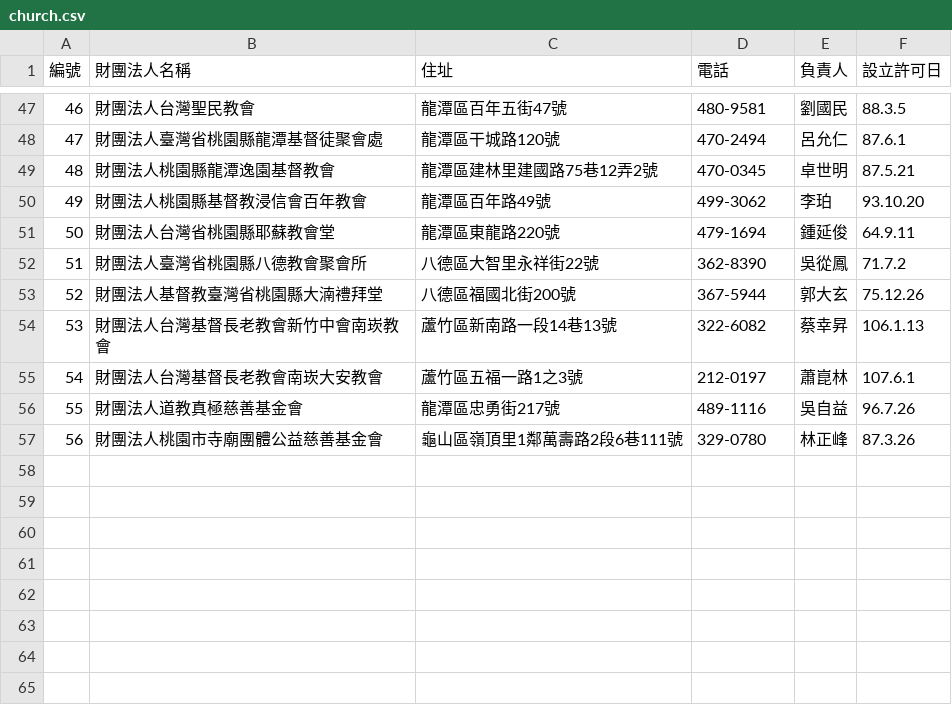
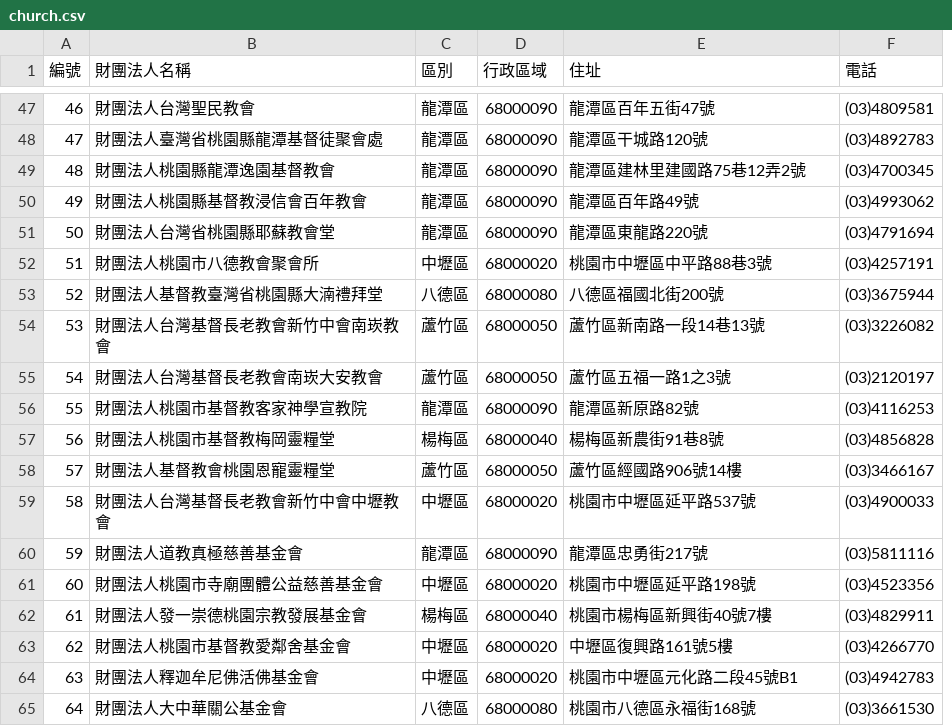
Before and after one commit to jeanetsai/jeanetsai.github.io, a CSV file: csv/church.csv, drawn as a sheet; only a part is shown, gaps mark what is left out; removed rows and columns are numbered as before the commit, all else as after; the diff covers the shown part only; the diff names each change by its address in the sheet, - before the commit and + after, or states it on an @@ line.

```diff
--- a/csv/church.csv
+++ b/csv/church.csv
+column C (區別), rows 47-51: all 龍潭區; rows 53-55: 八德區 | 蘆竹區 | 蘆竹區; rows 60-61: 龍潭區 | 中壢區
+column D (行政區域), rows 47-51: all 68000090; rows 53-55: 68000080 | 68000050 | 68000050; rows 60-61: 68000090 | 68000020
-column E (負責人), rows 47-51: 劉國民 | 呂允仁 | 卓世明 | 李珀 | 鍾延俊; rows 53-57: 郭大玄 | 蔡幸昇 | 蕭崑林 | 吳自益 | 林正峰
-column F (設立許可日), rows 47-51: 88.3.5 | 87.6.1 | 87.5.21 | 93.10.20 | 64.9.11; rows 53-57: 75.12.26 | 106.1.13 | 107.6.1 | 96.7.26 | 87.3.26
-F47 (電話): 480-9581
+F47 (電話): (03)4809581
-F48 (電話): 470-2494
+F48 (電話): (03)4892783
-F49 (電話): 470-0345
+F49 (電話): (03)4700345
-F50 (電話): 499-3062
+F50 (電話): (03)4993062
-F51 (電話): 479-1694
+F51 (電話): (03)4791694
-row 52: 51 | 財團法人臺灣省桃園縣八德教會聚會所 | 八德區大智里永祥街22號 | 362-8390 | 吳從鳳 | 71.7.2
+row 52: 51 | 財團法人桃園市八德教會聚會所 | 中壢區 | 68000020 | 桃園市中壢區中平路88巷3號 | (03)4257191
-F53 (電話): 367-5944
+F53 (電話): (03)3675944
-F54 (電話): 322-6082
+F54 (電話): (03)3226082
-F55 (電話): 212-0197
+F55 (電話): (03)2120197
+row 56: 55 | 財團法人桃園市基督教客家神學宣教院 | 龍潭區 | 68000090 | 龍潭區新原路82號 | (03)4116253
+row 57: 56 | 財團法人桃園市基督教梅岡靈糧堂 | 楊梅區 | 68000040 | 楊梅區新農街91巷8號 | (03)4856828
+row 58: 57 | 財團法人基督教會桃園恩寵靈糧堂 | 蘆竹區 | 68000050 | 蘆竹區經國路906號14樓 | (03)3466167
+row 59: 58 | 財團法人台灣基督長老教會新竹中會中壢教會 | 中壢區 | 68000020 | 桃園市中壢區延平路537號 | (03)4900033
@@ column A (編號) renumbered between rows 60 and 61 @@
-F60 (電話): 489-1116
+F60 (電話): (03)5811116
-E61 (住址): 龜山區嶺頂里1鄰萬壽路2段6巷111號
+E61 (住址): 桃園市中壢區延平路198號
-F61 (電話): 329-0780
+F61 (電話): (03)4523356
+row 62: 61 | 財團法人發一崇德桃園宗教發展基金會 | 楊梅區 | 68000040 | 桃園市楊梅區新興街40號7樓 | (03)4829911
+row 63: 62 | 財團法人桃園市基督教愛鄰舍基金會 | 中壢區 | 68000020 | 中壢區復興路161號5樓 | (03)4266770
+row 64: 63 | 財團法人釋迦牟尼佛活佛基金會 | 中壢區 | 68000020 | 桃園市中壢區元化路二段45號B1 | (03)4942783
+row 65: 64 | 財團法人大中華關公基金會 | 八德區 | 68000080 | 桃園市八德區永福街168號 | (03)3661530
```
Also changed, not shown: 5 added rows, 5 removed rows and 49 edited cells elsewhere in this file.
